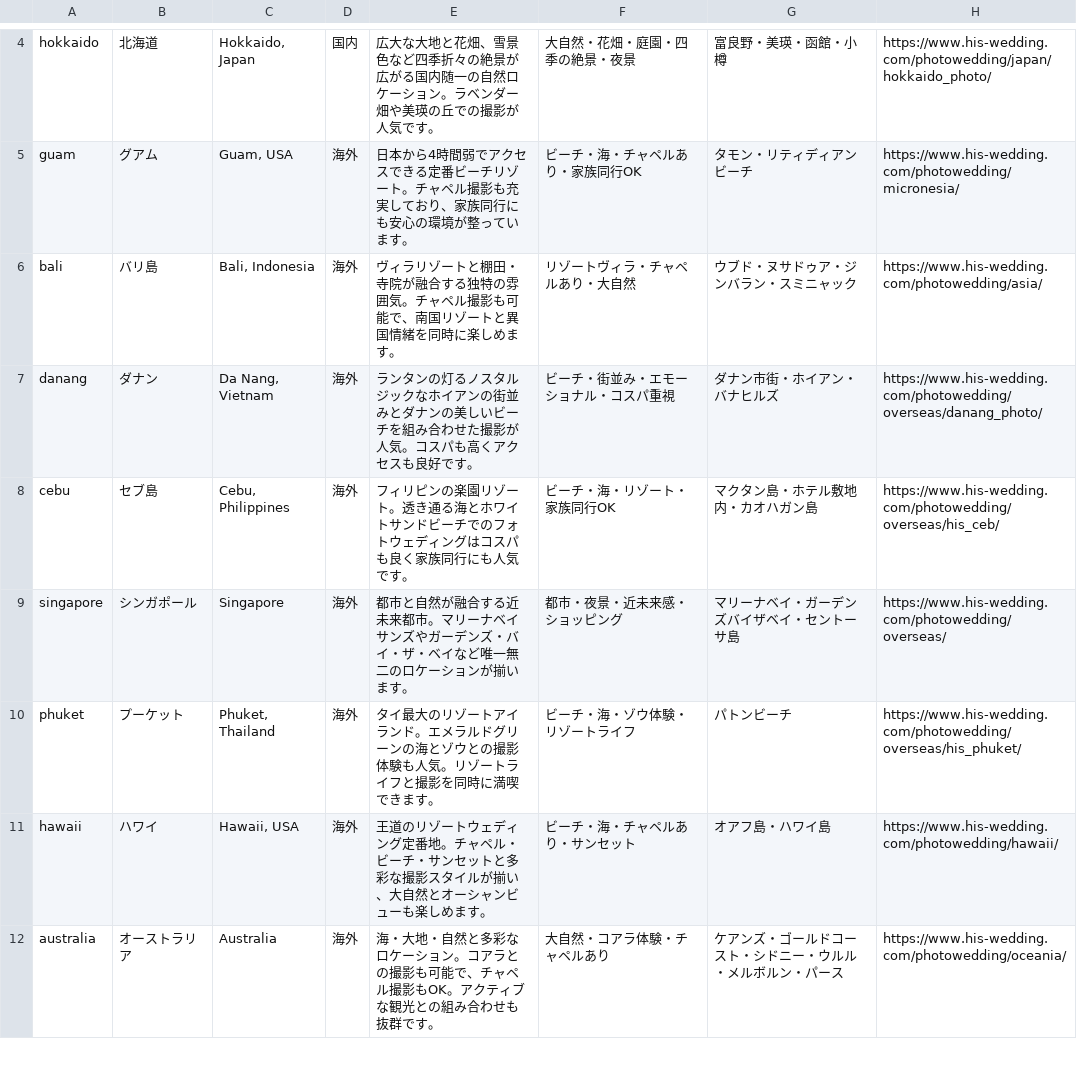
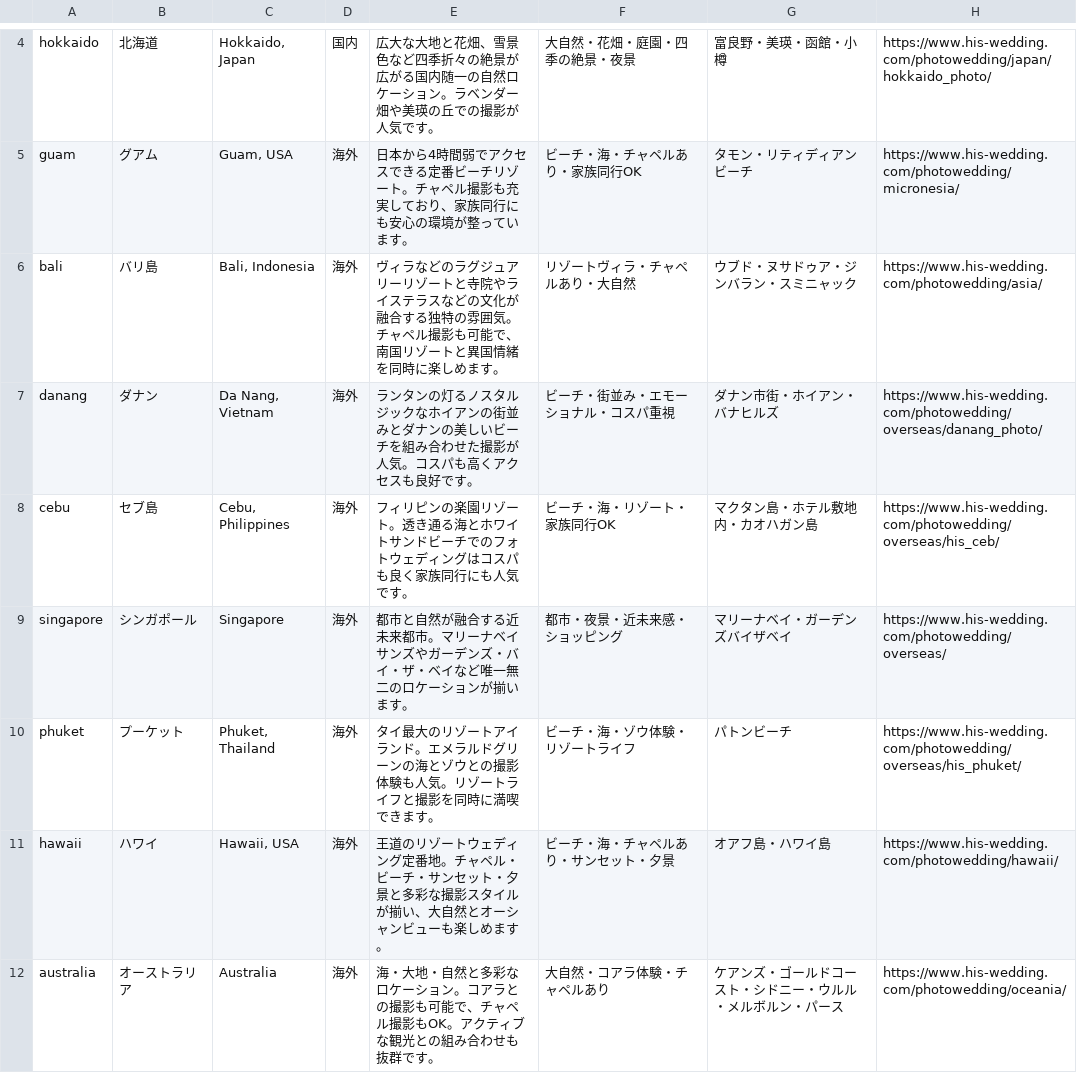
Before and after one commit to yunashin192324/pw-26-shindantest, a CSV file: audit/location-quiz/data-check/checklist-areas.csv, drawn as a sheet; only a part is shown, gaps mark what is left out; the diff covers the shown part only; the diff names each change by its address in the sheet, - before the commit and + after, or states it on an @@ line.

```diff
--- a/audit/location-quiz/data-check/checklist-areas.csv
+++ b/audit/location-quiz/data-check/checklist-areas.csv
-E6: ヴィラリゾートと棚田・寺院が融合す…
+E6: ヴィラなどのラグジュアリーリゾートと寺院やライステラスなどの文化が融合す…
-G9: マリーナベイ・ガーデンズバイザベイ・セントーサ島
+G9: マリーナベイ・ガーデンズバイザベイ
-E11: …ンセットと多彩な…
+E11: …ンセット・夕景と多彩な…
-F11: ビーチ・海・チャペルあり・サンセット
+F11: ビーチ・海・チャペルあり・サンセット・夕景
```
Also changed, not shown: 5 edited cells elsewhere in this file, audit/location-quiz/data-check/checklist-features.csv, 15 other files.
